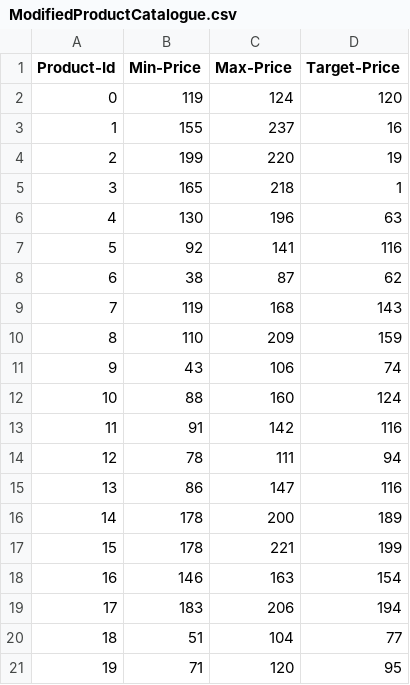
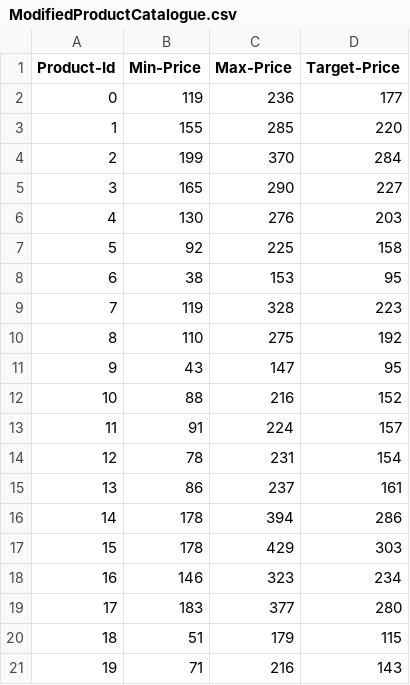
Before and after one commit to catduck2010/thursday_teamwork, a CSV file: Assignment5_Xerox/ModifiedProductCatalogue.csv, drawn as a sheet.

```diff
--- a/Assignment5_Xerox/ModifiedProductCatalogue.csv
+++ b/Assignment5_Xerox/ModifiedProductCatalogue.csv
@@ -1,21 +1,21 @@
 Product-Id,Min-Price,Max-Price,Target-Price
-0,119,124,120
-1,155,237,16
-2,199,220,19
-3,165,218,1
-4,130,196,63
-5,92,141,116
-6,38,87,62
-7,119,168,143
-8,110,209,159
-9,43,106,74
-10,88,160,124
-11,91,142,116
-12,78,111,94
-13,86,147,116
-14,178,200,189
-15,178,221,199
-16,146,163,154
-17,183,206,194
-18,51,104,77
-19,71,120,95
+0,119,236,177
+1,155,285,220
+2,199,370,284
+3,165,290,227
+4,130,276,203
+5,92,225,158
+6,38,153,95
+7,119,328,223
+8,110,275,192
+9,43,147,95
+10,88,216,152
+11,91,224,157
+12,78,231,154
+13,86,237,161
+14,178,394,286
+15,178,429,303
+16,146,323,234
+17,183,377,280
+18,51,179,115
+19,71,216,143
```
Also changed, not shown: Assignment5_Xerox/ProductCatalogue.csv, Assignment5_Xerox/SalesData.csv, 17 other files.
